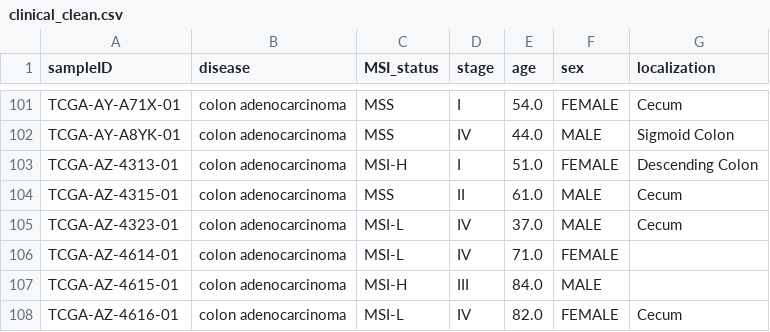
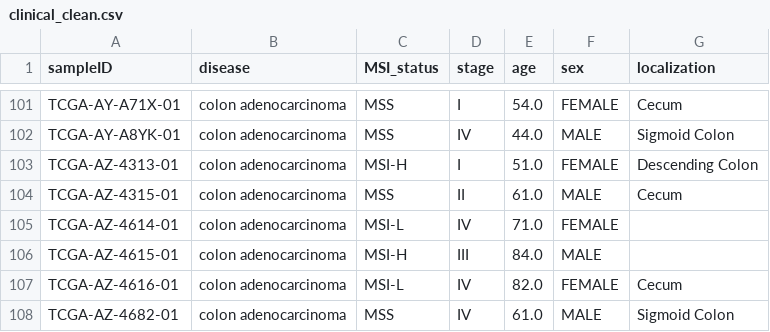
Before and after one commit to anisssum/CRC-subtypes-analysis, a CSV file: clinical_clean.csv, drawn as a sheet; only a part is shown, gaps mark what is left out; the shorter side is filled out with more unchanged rows; the diff names each change by its address in the sheet, - before the commit and + after, or states it on an @@ line.

```diff
--- a/clinical_clean.csv
+++ b/clinical_clean.csv
-row 105: TCGA-AZ-4323-01 | colon adenocarcinoma | MSI-L | IV | 37.0 | MALE | Cecum
```
Also changed, not shown: cms_result/cms_full_results.csv, cms_result/cms_results.csv, 12 other files.
